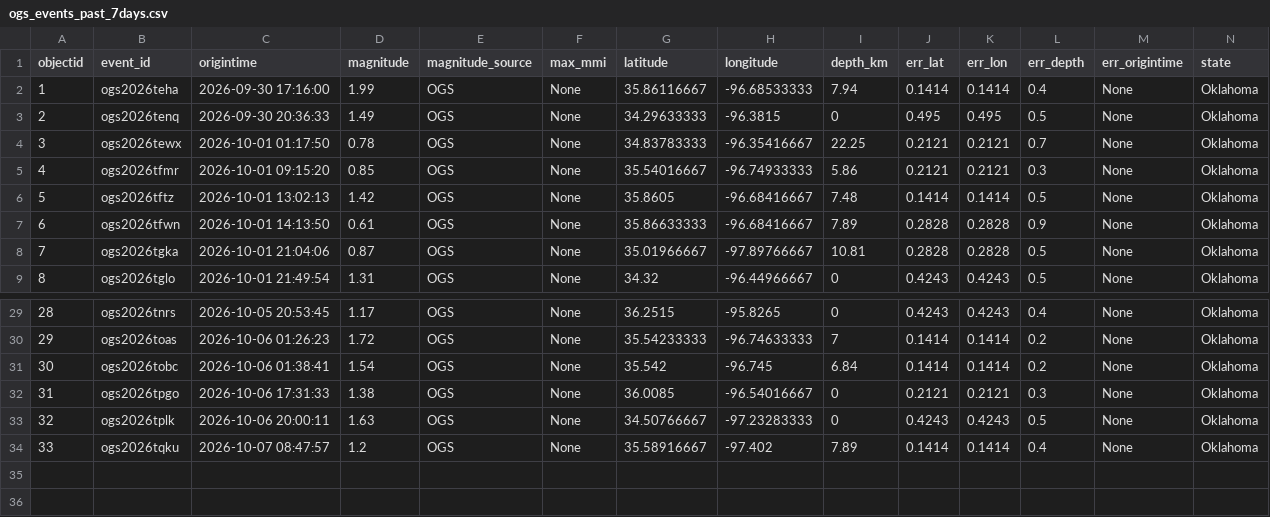
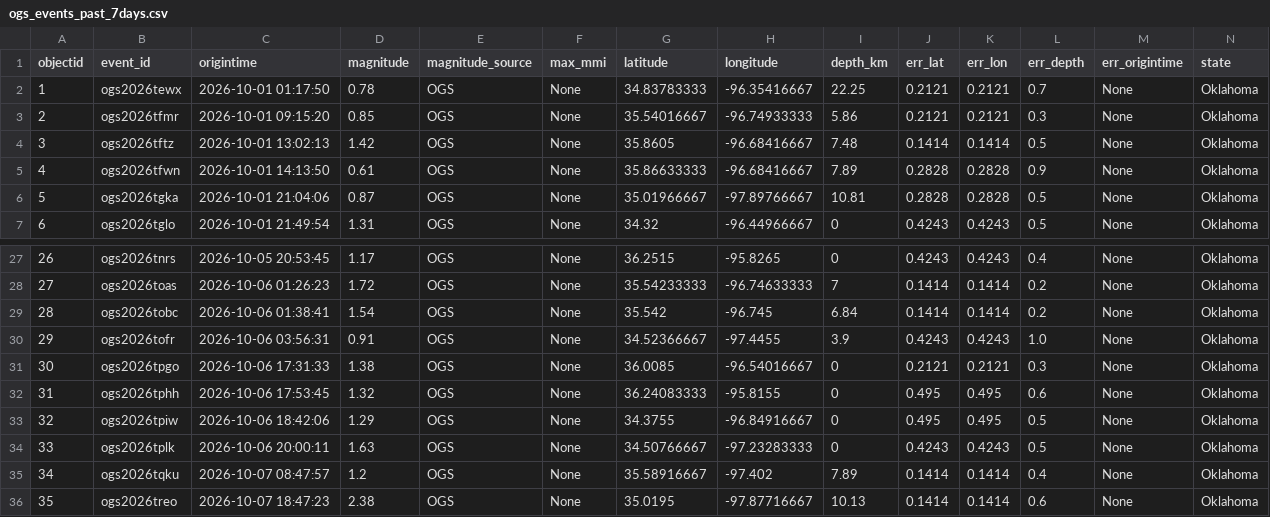
Before and after one commit to Hy-X/OGS_Catalog_Update, a CSV file: ogs_events_past_7days.csv, drawn as a sheet; only a part is shown, gaps mark what is left out; removed rows and columns are numbered as before the commit, all else as after; rows hold the shown columns only; the diff names each change by its address in the sheet, - before the commit and + after, or states it on an @@ line.

```diff
--- a/ogs_events_past_7days.csv
+++ b/ogs_events_past_7days.csv
-row 2: 1 | ogs2026teha | 2026-09-30 17:16:00 | 1.99 | OGS | None | 35.86116667 | -96.68533333 | 7.94 | 0.1414 | 0.1414 | 0.4 | None | Oklahoma
-row 3: 2 | ogs2026tenq | 2026-09-30 20:36:33 | 1.49 | OGS | None | 34.29633333 | -96.3815 | 0 | 0.495 | 0.495 | 0.5 | None | Oklahoma
@@ column A (objectid) renumbered between rows 2 and 35 @@
+row 30: 29 | ogs2026tofr | 2026-10-06 03:56:31 | 0.91 | OGS | None | 34.52366667 | -97.4455 | 3.9 | 0.4243 | 0.4243 | 1.0 | None | Oklahoma
+row 32: 31 | ogs2026tphh | 2026-10-06 17:53:45 | 1.32 | OGS | None | 36.24083333 | -95.8155 | 0 | 0.495 | 0.495 | 0.6 | None | Oklahoma
+row 33: 32 | ogs2026tpiw | 2026-10-06 18:42:06 | 1.29 | OGS | None | 34.3755 | -96.84916667 | 0 | 0.495 | 0.495 | 0.5 | None | Oklahoma
+row 36: 35 | ogs2026treo | 2026-10-07 18:47:23 | 2.38 | OGS | None | 35.0195 | -97.87716667 | 10.13 | 0.1414 | 0.1414 | 0.6 | None | Oklahoma
```
Also changed, not shown: ogs_events_past_1days.csv, ogs_events_past_30days.csv, 1 other file.
